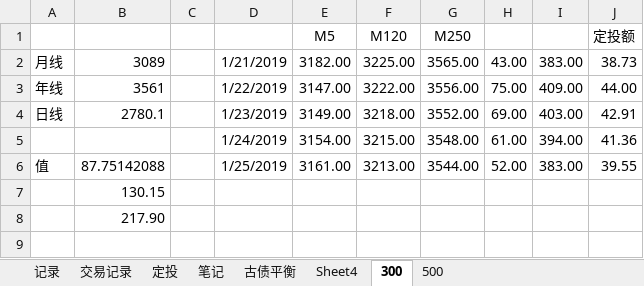
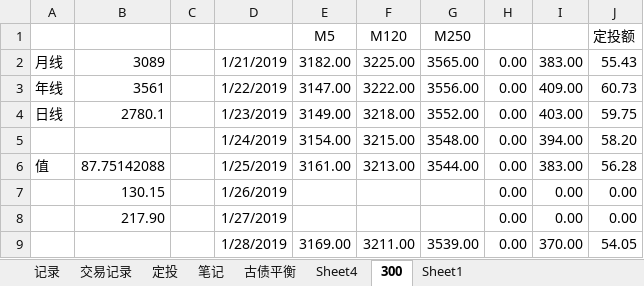
Before and after one commit to linking530/tushare, an Excel workbook: data/数据.xlsx, sheet 300, drawn as a sheet; values as stored, in another font and other column widths than the file's, no borders; charts and pictures not drawn; removed rows and columns are numbered as before the commit, all else as after; the diff names each change by its address in the sheet, - before the commit and + after, or states it on an @@ line.

```diff
--- a/data/数据.xlsx (sheet 300)
+++ b/data/数据.xlsx (sheet 300)
-sheet tab: 500
+sheet tab: Sheet1
-H2: 43.00
+H2: 0.00
-J2: 38.73
+J2: 55.43
-H3: 75.00
+H3: 0.00
-J3: 44.00
+J3: 60.73
-H4: 69.00
+H4: 0.00
-J4: 42.91
+J4: 59.75
-H5: 61.00
+H5: 0.00
-J5: 41.36
+J5: 58.20
-H6: 52.00
+H6: 0.00
-J6: 39.55
+J6: 56.28
-row 7:  | 130.15
-row 8:  | 217.90
+row 7:  | 130.15 |  | 1/26/2019 |  |  |  | 0.00 | 0.00 | 0.00
+row 8:  | 217.90 |  | 1/27/2019 |  |  |  | 0.00 | 0.00 | 0.00
+row 9:  |  |  | 1/28/2019 | 3169.00 | 3211.00 | 3539.00 | 0.00 | 370.00 | 54.05
```
Also changed, not shown: sheet 定投, sheet Sheet1, formulas that keep their value, charts or pictures.
